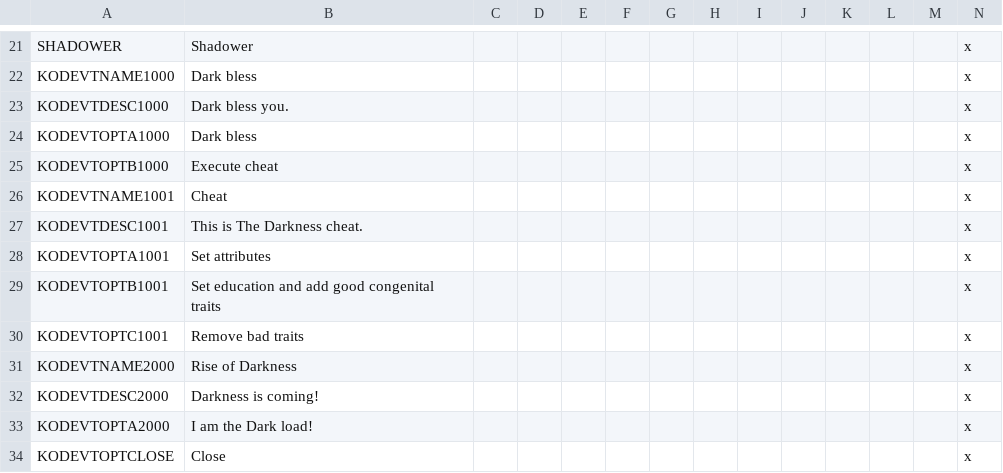
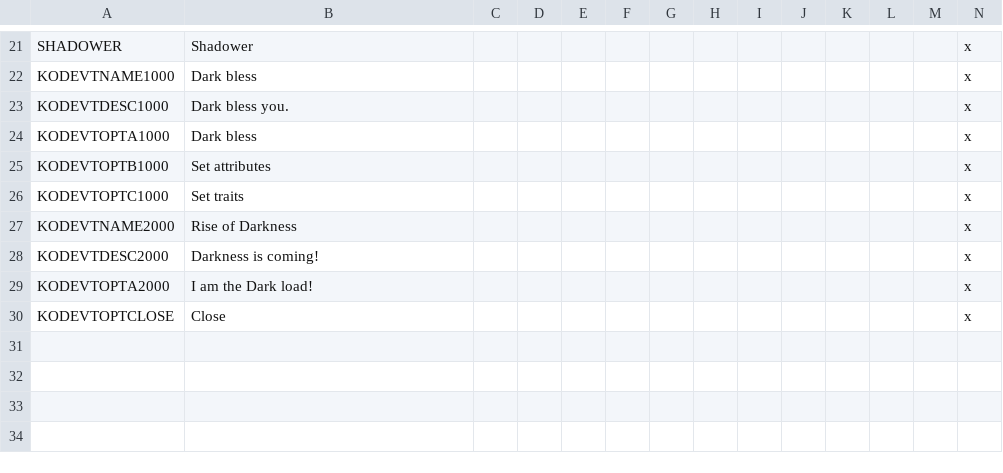
Before and after one commit to kradc/CK2-custom-mod, a CSV file: KindsOfDarkness/localisation/KindsOfDarkness.csv, drawn as a sheet; only a part is shown, gaps mark what is left out; removed rows and columns are numbered as before the commit, all else as after; rows hold the shown columns only; the diff names each change by its address in the sheet, - before the commit and + after, or states it on an @@ line.

```diff
--- a/KindsOfDarkness/localisation/KindsOfDarkness.csv
+++ b/KindsOfDarkness/localisation/KindsOfDarkness.csv
-B25: Execute cheat
+B25: Set attributes
-row 26: KODEVTNAME1001 | Cheat |  |  |  |  |  |  |  |  |  |  |  | x
-row 27: KODEVTDESC1001 | This is The Darkness cheat. |  |  |  |  |  |  |  |  |  |  |  | x
-A26: KODEVTOPTA1001
+A26: KODEVTOPTC1000
-B26: Set attributes
+B26: Set traits
-row 29: KODEVTOPTB1001 | Set education and add good congenital traits |  |  |  |  |  |  |  |  |  |  |  | x
-row 30: KODEVTOPTC1001 | Remove bad traits |  |  |  |  |  |  |  |  |  |  |  | x
```
Also changed, not shown: 1 other file.
